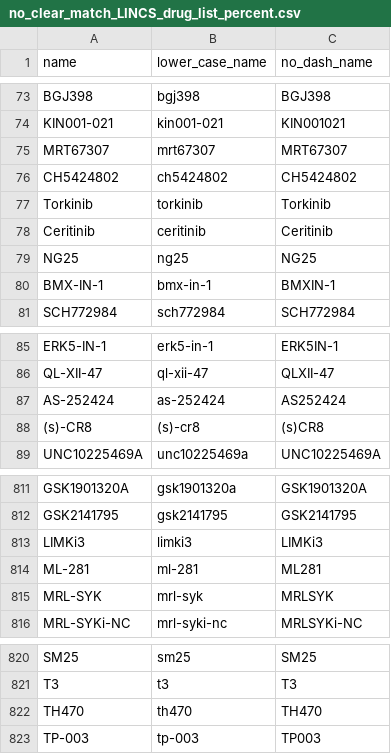
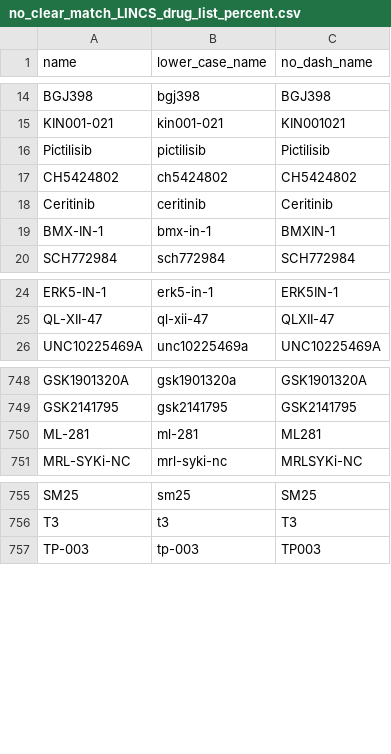
Before and after one commit to gomezlab/kinomescan_viability_prediction, a CSV file: src/data_organization/find_LINCS_PRISM_matches/no_clear_match_LINCS_drug_list_percent.csv, drawn as a sheet; only a part is shown, gaps mark what is left out; the diff covers the shown part only.

```diff
--- a/src/data_organization/find_LINCS_PRISM_matches/no_clear_match_LINCS_drug_list_percent.csv
+++ b/src/data_organization/find_LINCS_PRISM_matches/no_clear_match_LINCS_drug_list_percent.csv
@@ -74,7 +15,5 @@ BGJ398,bgj398,BGJ398
 KIN001-021,kin001-021,KIN001021
-MRT67307,mrt67307,MRT67307
+Pictilisib,pictilisib,Pictilisib
 CH5424802,ch5424802,CH5424802
-Torkinib,torkinib,Torkinib
 Ceritinib,ceritinib,Ceritinib
-NG25,ng25,NG25
 BMX-IN-1,bmx-in-1,BMXIN-1
@@ -86,4 +25,2 @@ ERK5-IN-1,erk5-in-1,ERK5IN-1
 QL-XII-47,ql-xii-47,QLXII-47
-AS-252424,as-252424,AS252424
-(s)-CR8,(s)-cr8,(s)CR8
 UNC10225469A,unc10225469a,UNC10225469A
@@ -812,5 +749,3 @@ GSK1901320A,gsk1901320a,GSK1901320A
 GSK2141795,gsk2141795,GSK2141795
-LIMKi3,limki3,LIMKi3
 ML-281,ml-281,ML281
-MRL-SYK,mrl-syk,MRLSYK
 MRL-SYKi-NC,mrl-syki-nc,MRLSYKi-NC
@@ -821,3 +756,2 @@ SM25,sm25,SM25
 T3,t3,T3
-TH470,th470,TH470
 TP-003,tp-003,TP003
```
Also changed, not shown: 58 removed rows elsewhere in this file, src/data_organization/find_LINCS_PRISM_matches/no_clear_match_PRISM_drug_list_percent.csv, 13 other files.
